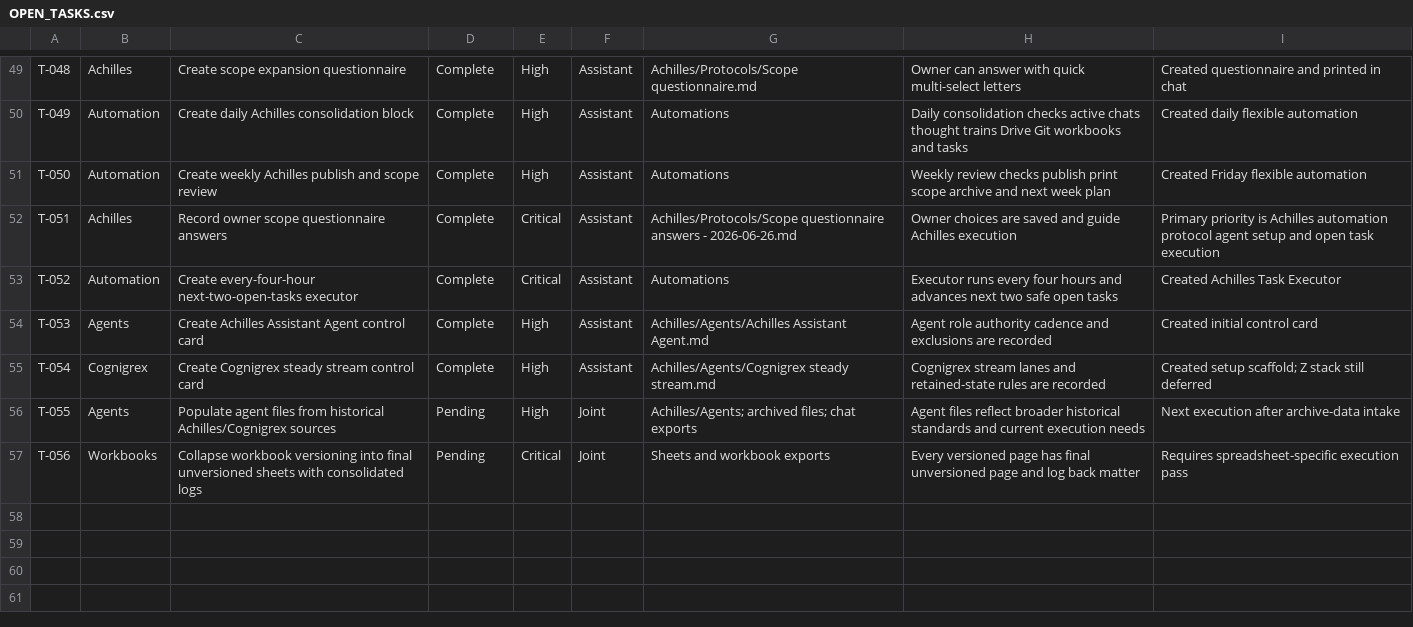
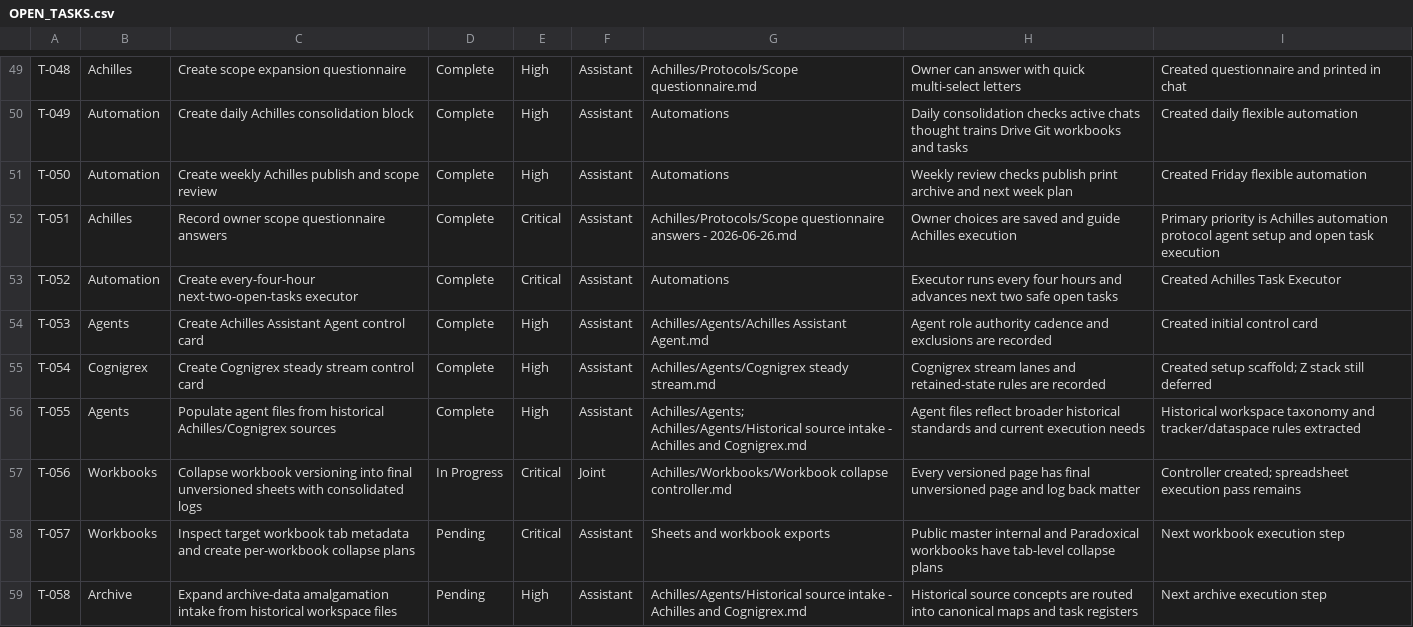
Before and after one commit to NCNBOUWER/Raphael, a CSV file: N^3/INTERNAL/registers/OPEN_TASKS.csv, drawn as a sheet; only a part is shown, gaps mark what is left out.

Commit message:
control: complete agent-source intake and start workbook collapse controller

```diff
--- a/N^3/INTERNAL/registers/OPEN_TASKS.csv
+++ b/N^3/INTERNAL/registers/OPEN_TASKS.csv
@@ -50,3 +50,3 @@ T-048,Achilles,Create scope expansion questionnaire,Complete,High,Assistant,Achi
 T-049,Automation,Create daily Achilles consolidation block,Complete,High,Assistant,Automations,Daily consolidation checks active chats thought trains Drive Git workbooks and tasks,Created daily flexible automation
-T-050,Automation,Create weekly Achilles publish and scope review,Complete,High,Assistant,Automations,Weekly review checks publish print scope archive and next week plan,Created Friday flexible automation
+T-050,Automation,Create weekly Achilles publish and scope review,Complete,High,Assistant,Automations,Weekly review checks publish print archive and next week plan,Created Friday flexible automation
 T-051,Achilles,Record owner scope questionnaire answers,Complete,Critical,Assistant,Achilles/Protocols/Scope questionnaire answers - 2026-06-26.md,Owner choices are saved and guide Achilles execution,Primary priority is Achilles automation protocol agent setup and open task execution
@@ -55,3 +55,5 @@ T-053,Agents,Create Achilles Assistant Agent control card,Complete,High,Assistan
 T-054,Cognigrex,Create Cognigrex steady stream control card,Complete,High,Assistant,Achilles/Agents/Cognigrex steady stream.md,Cognigrex stream lanes and retained-state rules are recorded,Created setup scaffold; Z stack still deferred
-T-055,Agents,Populate agent files from historical Achilles/Cognigrex sources,Pending,High,Joint,"Achilles/Agents; archived files; chat exports",Agent files reflect broader historical standards and current execution needs,Next execution after archive-data intake
-T-056,Workbooks,Collapse workbook versioning into final unversioned sheets with consolidated logs,Pending,Critical,Joint,Sheets and workbook exports,Every versioned page has final unversioned page and log back matter,Requires spreadsheet-specific execution pass
+T-055,Agents,Populate agent files from historical Achilles/Cognigrex sources,Complete,High,Assistant,"Achilles/Agents; Achilles/Agents/Historical source intake - Achilles and Cognigrex.md",Agent files reflect broader historical standards and current execution needs,Historical workspace taxonomy and tracker/dataspace rules extracted
+T-056,Workbooks,Collapse workbook versioning into final unversioned sheets with consolidated logs,In Progress,Critical,Joint,Achilles/Workbooks/Workbook collapse controller.md,Every versioned page has final unversioned page and log back matter,Controller created; spreadsheet execution pass remains
+T-057,Workbooks,Inspect target workbook tab metadata and create per-workbook collapse plans,Pending,Critical,Assistant,Sheets and workbook exports,Public master internal and Paradoxical workbooks have tab-level collapse plans,Next workbook execution step
+T-058,Archive,Expand archive-data amalgamation intake from historical workspace files,Pending,High,Assistant,Achilles/Agents/Historical source intake - Achilles and Cognigrex.md,Historical source concepts are routed into canonical maps and task registers,Next archive execution step
```
